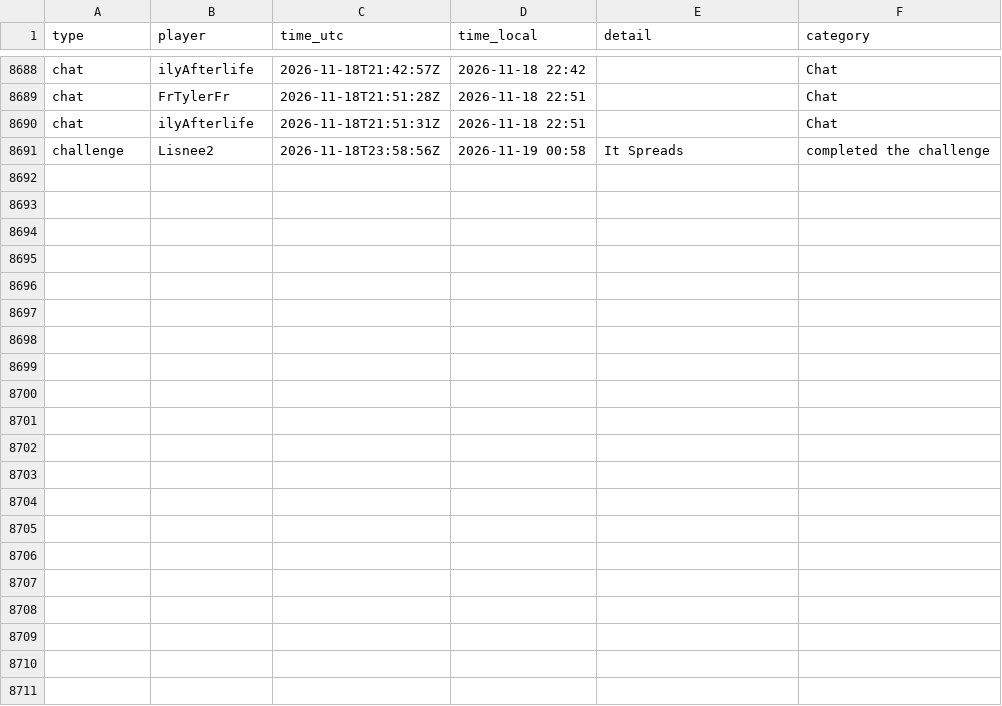
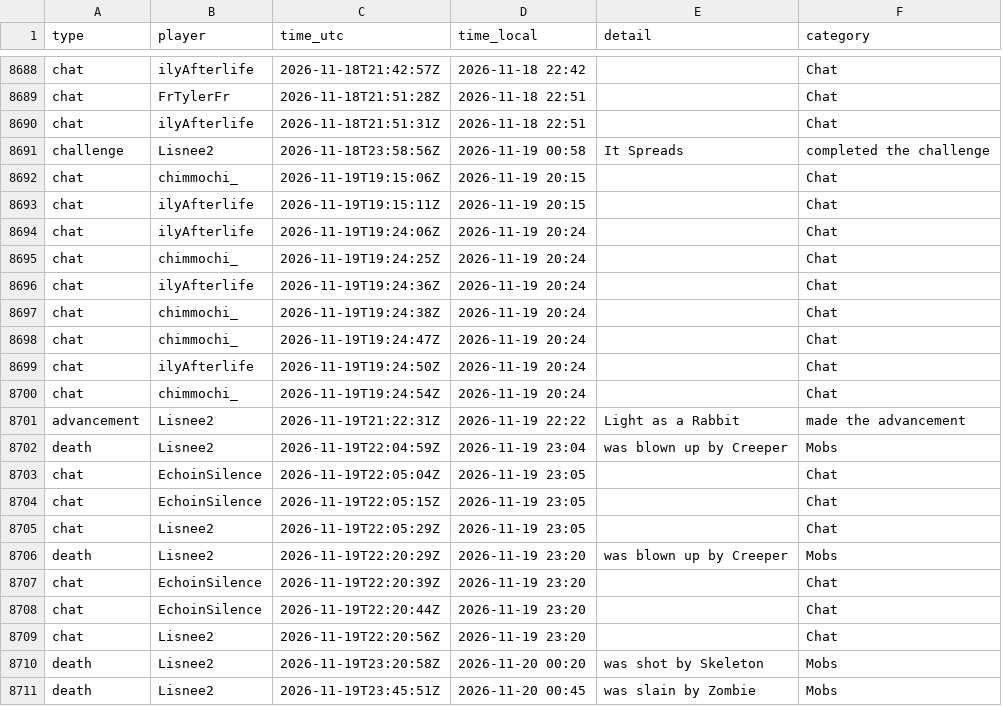
Before and after one commit to mathijsboogaert/Voxel, a CSV file: docs/data/voxel-events.csv, drawn as a sheet; only a part is shown, gaps mark what is left out.

```diff
--- a/docs/data/voxel-events.csv
+++ b/docs/data/voxel-events.csv
@@ -8691 +8691,21 @@ chat,ilyAfterlife,2026-11-18T21:51:31Z,2026-11-18 22:51,,Chat
 challenge,Lisnee2,2026-11-18T23:58:56Z,2026-11-19 00:58,It Spreads,completed the challenge
+chat,chimmochi_,2026-11-19T19:15:06Z,2026-11-19 20:15,,Chat
+chat,ilyAfterlife,2026-11-19T19:15:11Z,2026-11-19 20:15,,Chat
+chat,ilyAfterlife,2026-11-19T19:24:06Z,2026-11-19 20:24,,Chat
+chat,chimmochi_,2026-11-19T19:24:25Z,2026-11-19 20:24,,Chat
+chat,ilyAfterlife,2026-11-19T19:24:36Z,2026-11-19 20:24,,Chat
+chat,chimmochi_,2026-11-19T19:24:38Z,2026-11-19 20:24,,Chat
+chat,chimmochi_,2026-11-19T19:24:47Z,2026-11-19 20:24,,Chat
+chat,ilyAfterlife,2026-11-19T19:24:50Z,2026-11-19 20:24,,Chat
+chat,chimmochi_,2026-11-19T19:24:54Z,2026-11-19 20:24,,Chat
+advancement,Lisnee2,2026-11-19T21:22:31Z,2026-11-19 22:22,Light as a Rabbit,made the advancement
+death,Lisnee2,2026-11-19T22:04:59Z,2026-11-19 23:04,was blown up by Creeper,Mobs
+chat,EchoinSilence,2026-11-19T22:05:04Z,2026-11-19 23:05,,Chat
+chat,EchoinSilence,2026-11-19T22:05:15Z,2026-11-19 23:05,,Chat
+chat,Lisnee2,2026-11-19T22:05:29Z,2026-11-19 23:05,,Chat
+death,Lisnee2,2026-11-19T22:20:29Z,2026-11-19 23:20,was blown up by Creeper,Mobs
+chat,EchoinSilence,2026-11-19T22:20:39Z,2026-11-19 23:20,,Chat
+chat,EchoinSilence,2026-11-19T22:20:44Z,2026-11-19 23:20,,Chat
+chat,Lisnee2,2026-11-19T22:20:56Z,2026-11-19 23:20,,Chat
+death,Lisnee2,2026-11-19T23:20:58Z,2026-11-20 00:20,was shot by Skeleton,Mobs
+death,Lisnee2,2026-11-19T23:45:51Z,2026-11-20 00:45,was slain by Zombie,Mobs
```
Also changed, not shown: docs/data/afk-history.csv, docs/data/voxel-hourly.csv, 9 other files.
